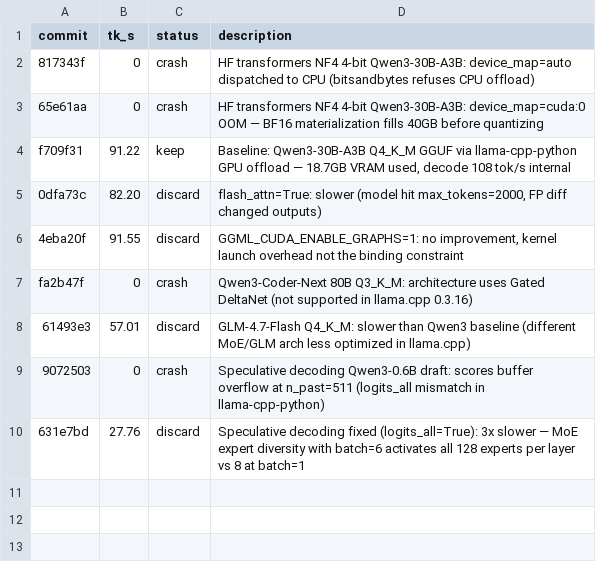
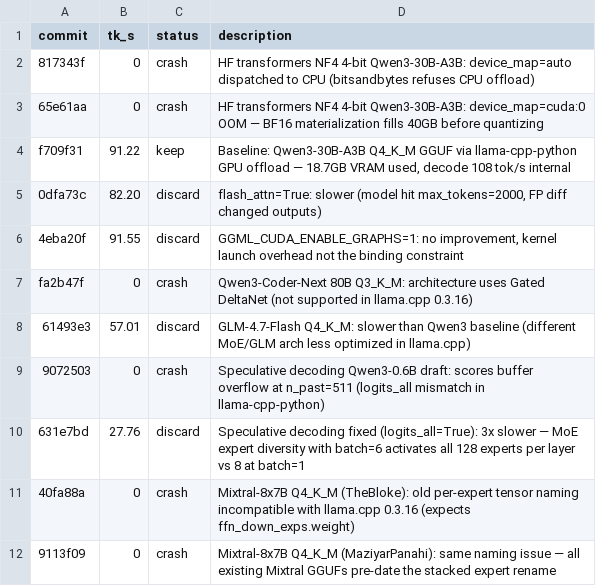
Before and after one commit to dt-lindberg/llm-turbo, a TSV file: src/outputs/mar12moe.tsv, drawn as a sheet.

```diff
--- a/src/outputs/mar12moe.tsv
+++ b/src/outputs/mar12moe.tsv
@@ -10 +10,3 @@ fa2b47f	0	crash	Qwen3-Coder-Next 80B Q3_K_M: architecture uses Gated DeltaNet (n
 631e7bd	27.76	discard	Speculative decoding fixed (logits_all=True): 3x slower — MoE expert diversity with batch=6 activates all 128 experts per layer vs 8 at batch=1
+40fa88a	0	crash	Mixtral-8x7B Q4_K_M (TheBloke): old per-expert tensor naming incompatible with llama.cpp 0.3.16 (expects ffn_down_exps.weight)
+9113f09	0	crash	Mixtral-8x7B Q4_K_M (MaziyarPanahi): same naming issue — all existing Mixtral GGUFs pre-date the stacked expert rename
```
Also changed, not shown: 1 other file.
